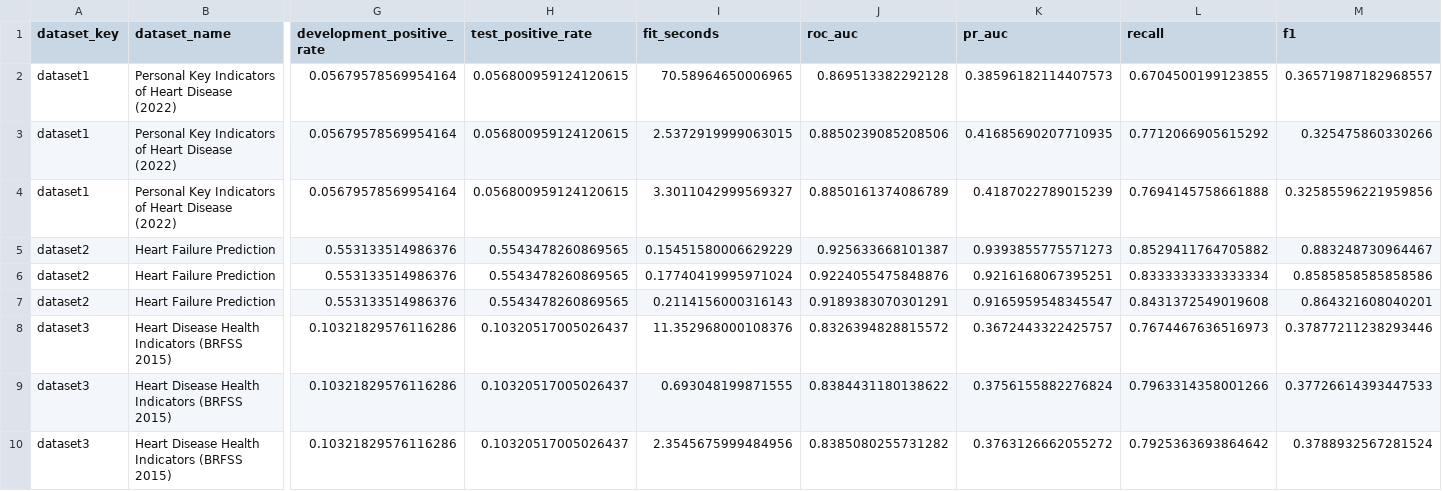
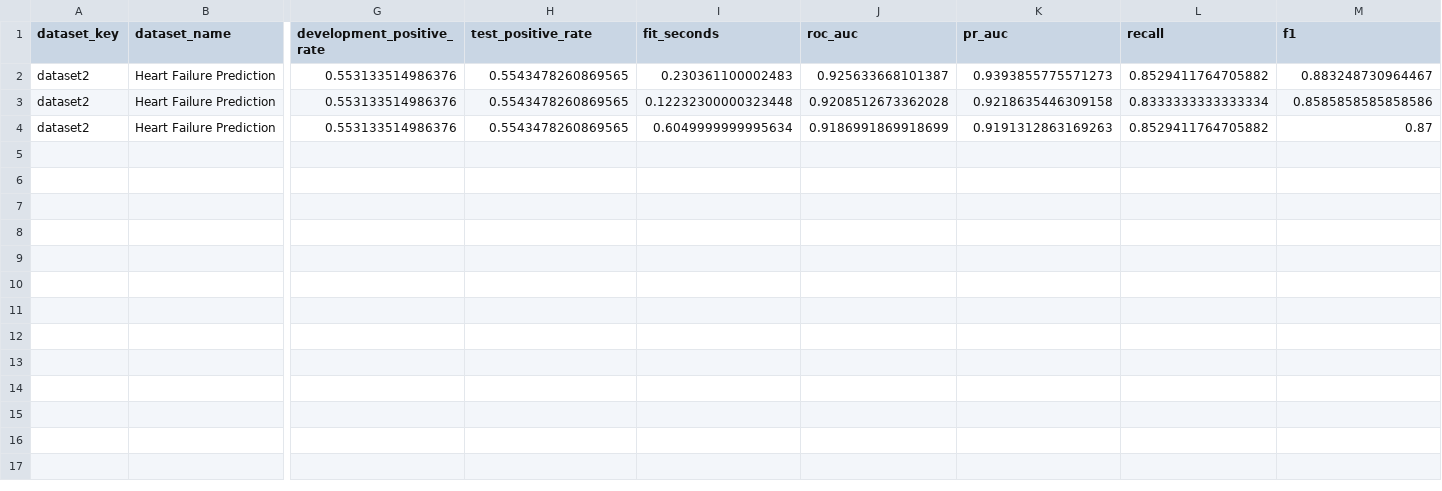
Before and after one commit to AIVIETNAM-AIO-tlee/healthcare-risk-prediction, a CSV file: results/model_evaluation/test_metrics.csv, drawn as a sheet; only a part is shown, gaps mark what is left out; removed rows and columns are numbered as before the commit, all else as after; rows hold the shown columns only; the diff names each change by its address in the sheet, - before the commit and + after, or states it on an @@ line.

```diff
--- a/results/model_evaluation/test_metrics.csv
+++ b/results/model_evaluation/test_metrics.csv
-row 2: dataset1 | Personal Key Indicators of Heart Disease (2022) | 0.05679578569954164 | 0.056800959124120615 | 70.58964650006965 | 0.869513382292128 | 0.38596182114407573 | 0.6704500199123855 | 0.36571987182968557
-row 3: dataset1 | Personal Key Indicators of Heart Disease (2022) | 0.05679578569954164 | 0.056800959124120615 | 2.5372919999063015 | 0.8850239085208506 | 0.41685690207710935 | 0.7712066905615292 | 0.325475860330266
-row 4: dataset1 | Personal Key Indicators of Heart Disease (2022) | 0.05679578569954164 | 0.056800959124120615 | 3.3011042999569327 | 0.8850161374086789 | 0.4187022789015239 | 0.7694145758661888 | 0.32585596221959856
-I2 (fit_seconds): 0.15451580006629229
+I2 (fit_seconds): 0.230361100002483
-I3 (fit_seconds): 0.17740419995971024
+I3 (fit_seconds): 0.12232300000323448
-J3 (roc_auc): 0.9224055475848876
+J3 (roc_auc): 0.9208512673362028
-K3 (pr_auc): 0.9216168067395251
+K3 (pr_auc): 0.9218635446309158
-I4 (fit_seconds): 0.2114156000316143
+I4 (fit_seconds): 0.6049999999995634
-J4 (roc_auc): 0.9189383070301291
+J4 (roc_auc): 0.9186991869918699
-K4 (pr_auc): 0.9165959548345547
+K4 (pr_auc): 0.9191312863169263
-L4 (recall): 0.8431372549019608
+L4 (recall): 0.8529411764705882
-M4 (f1): 0.864321608040201
+M4 (f1): 0.87
-row 8: dataset3 | Heart Disease Health Indicators (BRFSS 2015) | 0.10321829576116286 | 0.10320517005026437 | 11.352968000108376 | 0.8326394828815572 | 0.3672443322425757 | 0.7674467636516973 | 0.37877211238293446
-row 9: dataset3 | Heart Disease Health Indicators (BRFSS 2015) | 0.10321829576116286 | 0.10320517005026437 | 0.693048199871555 | 0.8384431180138622 | 0.3756155882276824 | 0.7963314358001266 | 0.37726614393447533
-row 10: dataset3 | Heart Disease Health Indicators (BRFSS 2015) | 0.10321829576116286 | 0.10320517005026437 | 2.3545675999484956 | 0.8385080255731282 | 0.3763126662055272 | 0.7925363693864642 | 0.3788932567281524
```
Also changed, not shown: results/model_evaluation/cv_summary.csv, results/model_evaluation/model_comparison.csv, 11 other files.
